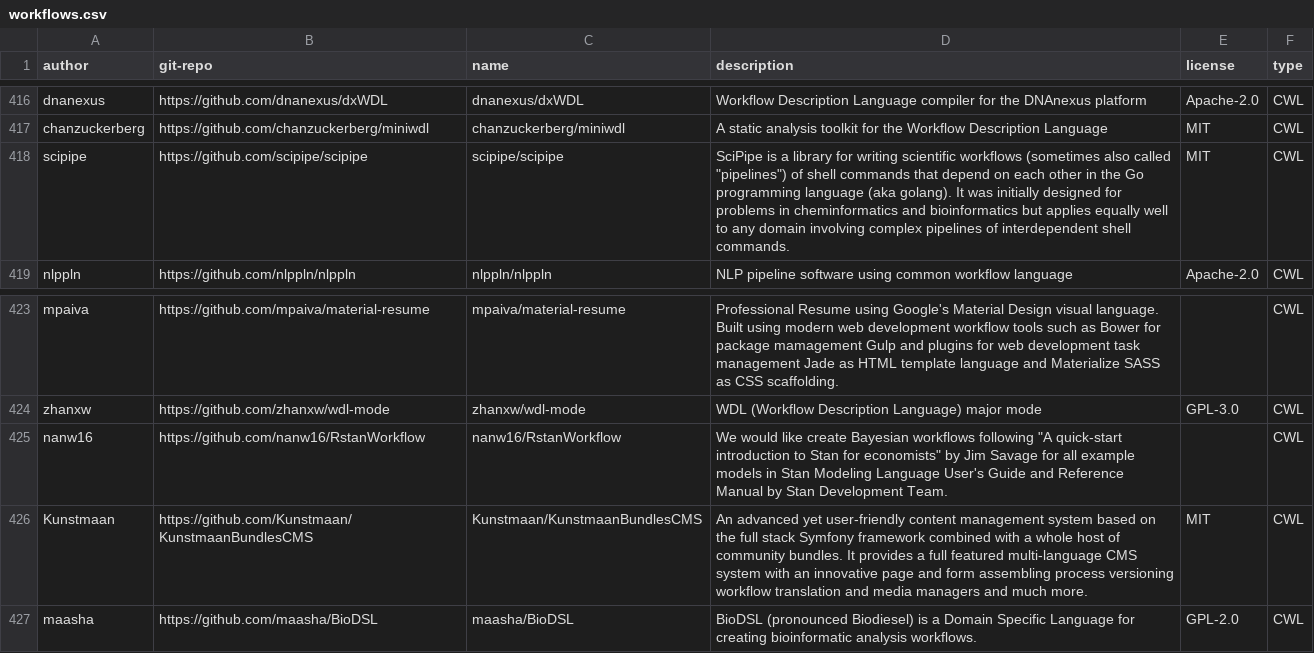
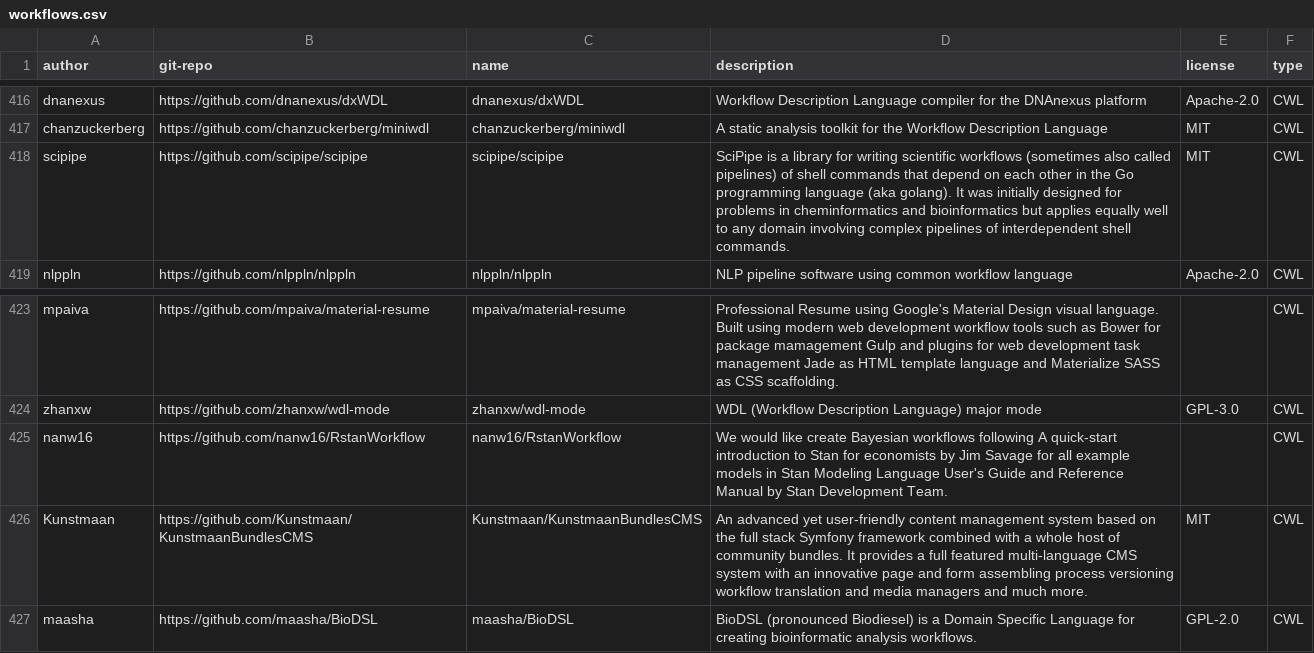
Before and after one commit to BioContainers/workflows, a CSV file: workflows.csv, drawn as a sheet; only a part is shown, gaps mark what is left out.

Commit message:
added a lot of WF

```diff
--- a/workflows.csv
+++ b/workflows.csv
@@ -417,3 +417,3 @@ dnanexus,https://github.com/dnanexus/dxWDL,dnanexus/dxWDL,Workflow Description L
 chanzuckerberg,https://github.com/chanzuckerberg/miniwdl,chanzuckerberg/miniwdl,A static analysis toolkit for the Workflow Description Language,MIT,CWL
-scipipe,https://github.com/scipipe/scipipe,scipipe/scipipe,SciPipe is a library for writing scientific workflows (sometimes also called "pipelines") of shell commands that depend on each other  in the Go programming language (aka golang). It was initially designed for problems in cheminformatics and bioinformatics  but applies equally well to any domain involving complex pipelines of interdependent shell commands.,MIT,CWL
+scipipe,https://github.com/scipipe/scipipe,scipipe/scipipe,SciPipe is a library for writing scientific workflows (sometimes also called pipelines) of shell commands that depend on each other  in the Go programming language (aka golang). It was initially designed for problems in cheminformatics and bioinformatics  but applies equally well to any domain involving complex pipelines of interdependent shell commands.,MIT,CWL
 nlppln,https://github.com/nlppln/nlppln,nlppln/nlppln,NLP pipeline software using common workflow language,Apache-2.0,CWL
@@ -424,3 +424,3 @@ mpaiva,https://github.com/mpaiva/material-resume,mpaiva/material-resume,Professi
 zhanxw,https://github.com/zhanxw/wdl-mode,zhanxw/wdl-mode,WDL (Workflow Description Language) major mode,GPL-3.0,CWL
-nanw16,https://github.com/nanw16/RstanWorkflow,nanw16/RstanWorkflow,We would like create Bayesian workflows following "A quick-start introduction to Stan for economists" by Jim Savage for all example models in Stan Modeling Language User's Guide and Reference Manual by Stan Development Team.,,CWL
+nanw16,https://github.com/nanw16/RstanWorkflow,nanw16/RstanWorkflow,We would like create Bayesian workflows following A quick-start introduction to Stan for economists by Jim Savage for all example models in Stan Modeling Language User's Guide and Reference Manual by Stan Development Team.,,CWL
 Kunstmaan,https://github.com/Kunstmaan/KunstmaanBundlesCMS,Kunstmaan/KunstmaanBundlesCMS,An advanced yet user-friendly content management system  based on the full stack Symfony framework combined with a whole host of community bundles. It provides a full featured  multi-language CMS system with an innovative page and form assembling process  versioning  workflow  translation and media managers and much more.,MIT,CWL
```
